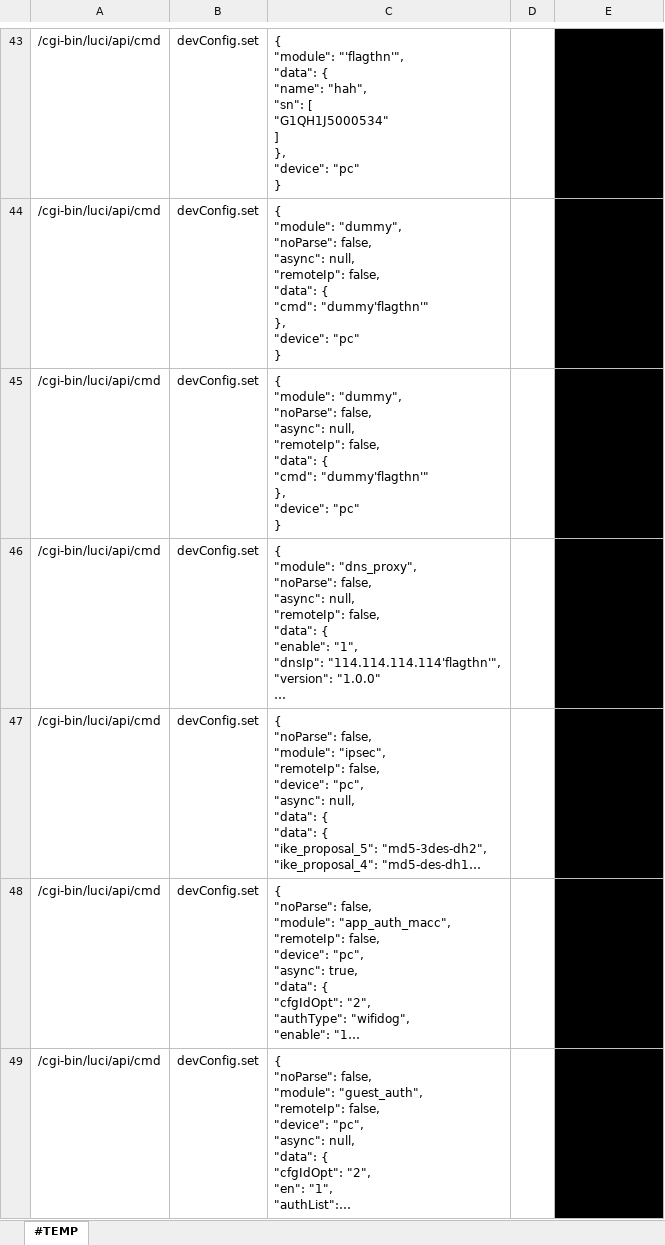
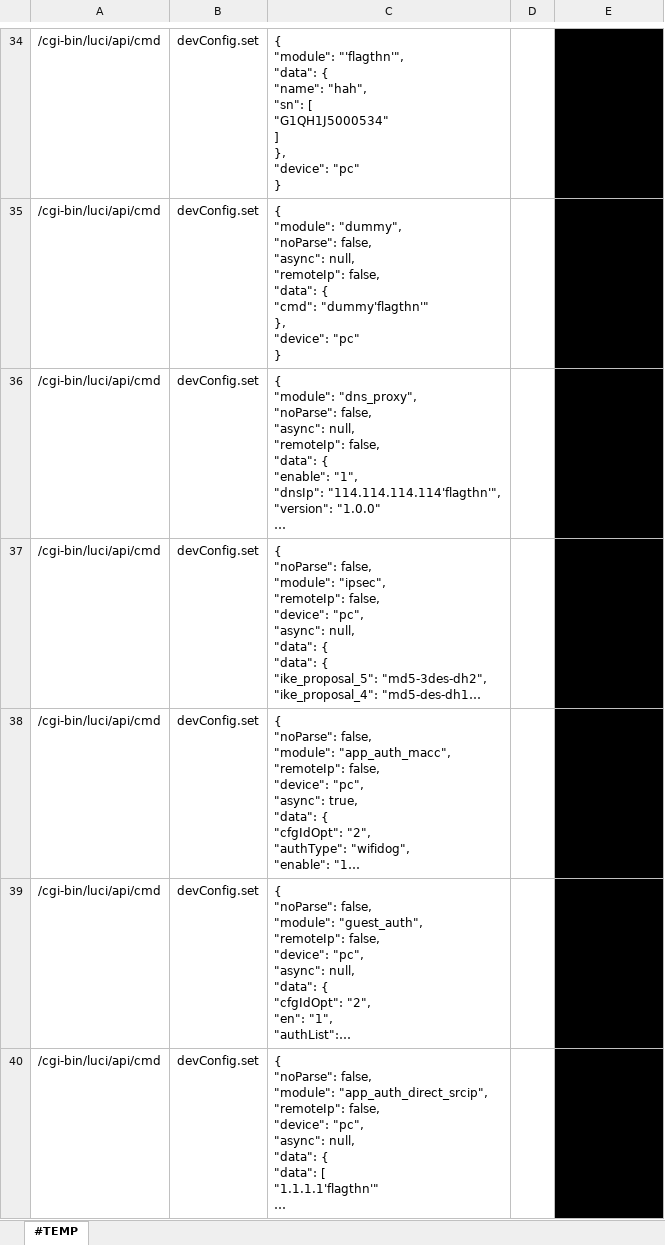
Before and after one commit to AlucardNosferatu/NPEE, an Excel workbook: 408/OS/2024/ModularAutomation/reports/testcases.xlsx, sheet #TEMP, drawn as a sheet; only a part is shown, gaps mark what is left out; the shorter side is filled out with more unchanged rows; long unchanged cells end in …; values as stored, in another font and other column widths than the file's, no borders; ↵ is a line break in a cell; the diff covers the shown part only; the diff names each change by its address in the sheet, - before the commit and + after, or states it on an @@ line.

```diff
--- a/408/OS/2024/ModularAutomation/reports/testcases.xlsx (sheet #TEMP)
+++ b/408/OS/2024/ModularAutomation/reports/testcases.xlsx (sheet #TEMP)
-row 45: /cgi-bin/luci/api/cmd | devConfig.set | { ↵ "module": "dummy", ↵ "noParse": false, ↵ "async": null, ↵ "remoteIp": false, ↵ "data": { ↵ "cmd": "dummy'flagthn'" ↵ }, ↵ "device": "pc" ↵ } |  | #END_OF_ROW
```
Also changed, not shown: 18 removed rows and 2 edited cells elsewhere in this sheet, 4 other files.
